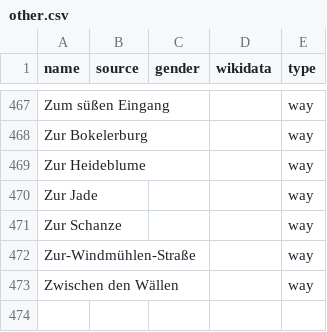
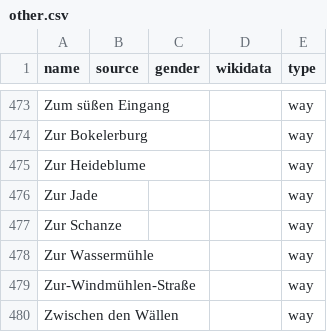
Before and after one commit to EqualStreetNames/equalstreetnames-rastede, a CSV file: data/other.csv, drawn as a sheet; only a part is shown, gaps mark what is left out; the diff covers the shown part only; the diff names each change by its address in the sheet, - before the commit and + after, or states it on an @@ line.

```diff
--- a/data/other.csv
+++ b/data/other.csv
+row 478: Zur Wassermühle |  |  |  | way
```
Also changed, not shown: 6 added rows elsewhere in this file, 3 other files.
